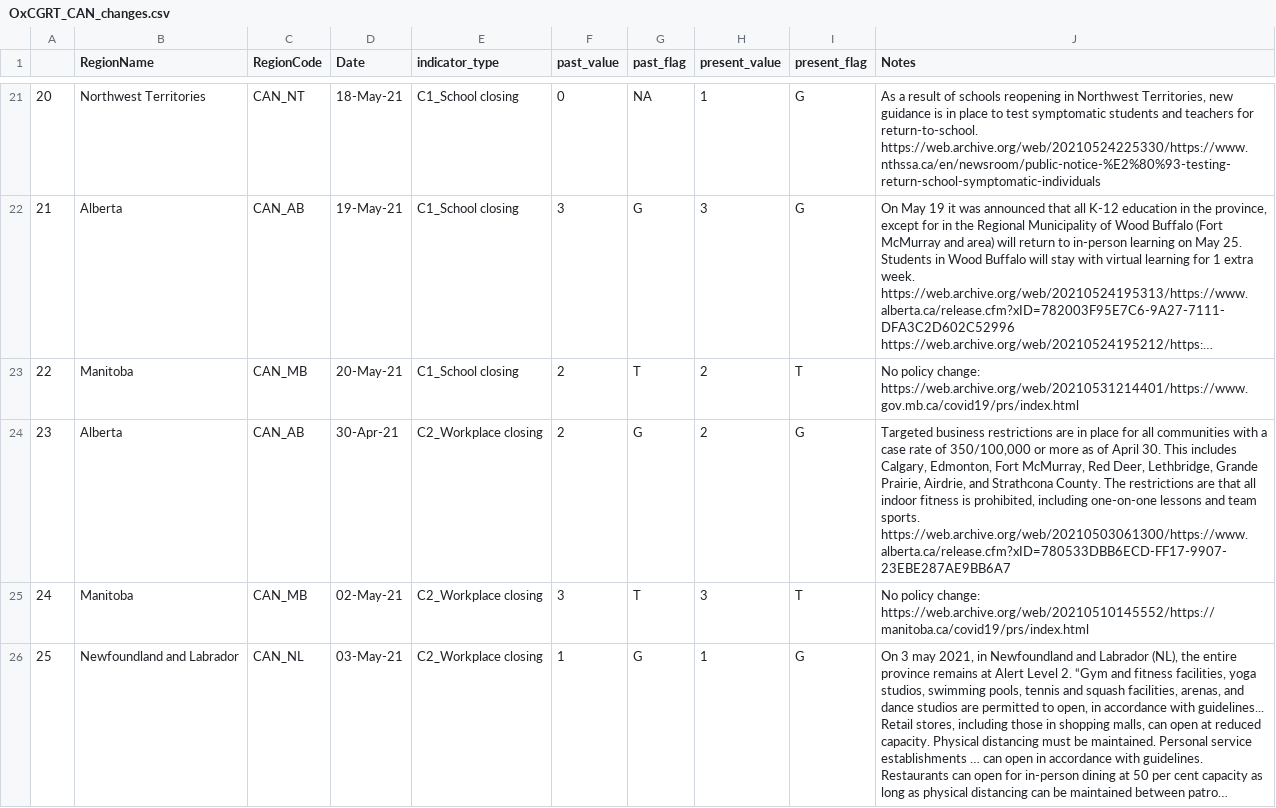
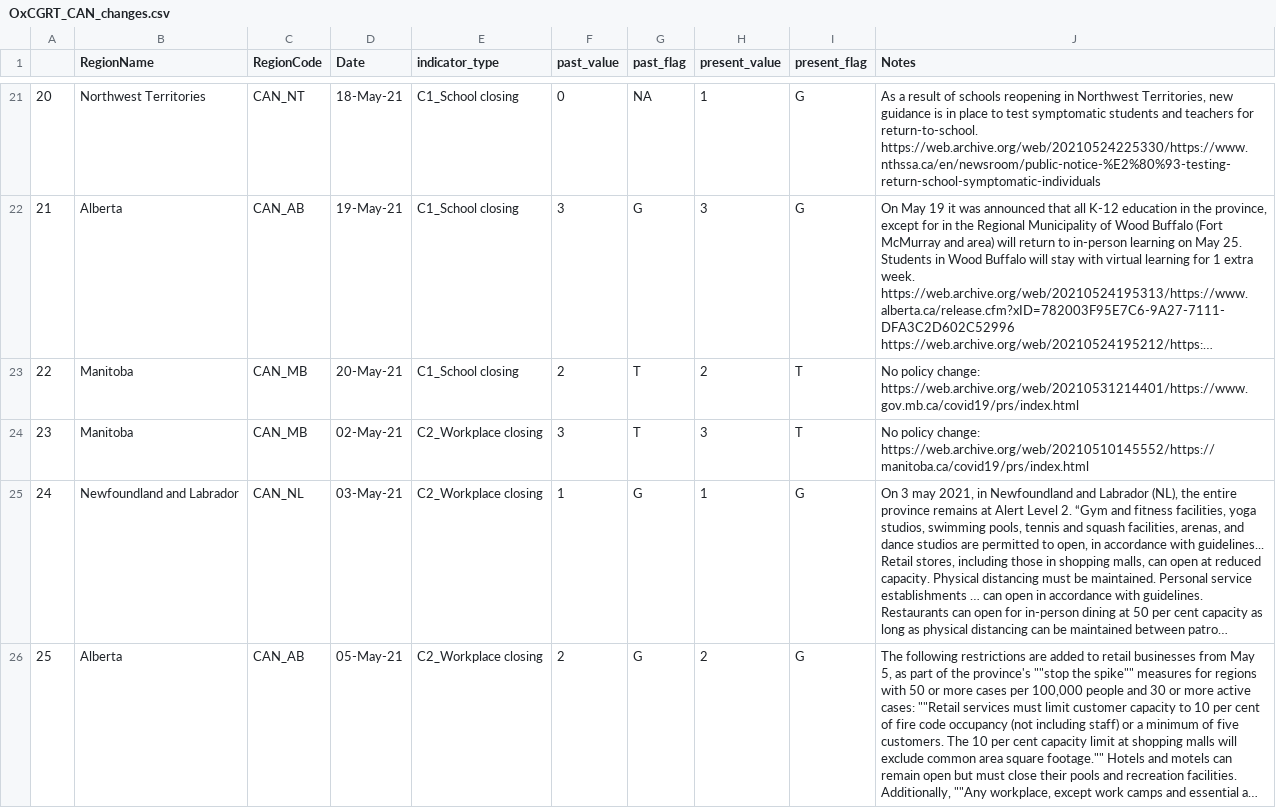
Before and after one commit to saptahash/BSGtracker_analysis, a CSV file: data/OxCGRT_CAN_changes.csv, drawn as a sheet; only a part is shown, gaps mark what is left out; the shorter side is filled out with more unchanged rows; long unchanged cells end in …; removed rows and columns are numbered as before the commit, all else as after; the diff covers the shown part only; the diff names each change by its address in the sheet, - before the commit and + after, or states it on an @@ line.

```diff
--- a/data/OxCGRT_CAN_changes.csv
+++ b/data/OxCGRT_CAN_changes.csv
-row 24: 23 | Alberta | CAN_AB | 30-Apr-21 | C2_Workplace closing | 2 | G | 2 | G | Targeted business restrictions are in place for all communities with a case rate of 350/100,000 or more as of April 30. This includes Calgary, Edmonton, Fort McMurray, Red Deer, Lethbridge, Grande Prairie, Airdrie, and Strathcona County. The restrictions are that all indoor fitness is prohibited, including one-on-one lessons and team sports. https://web.archive.org/web/20210503061300/https://www.alberta.ca/release.cfm?xID=780533DBB6ECD-FF17-9907-23EBE287AE9BB6A7
@@ column A renumbered from row 24 down @@
```
Also changed, not shown: 2 removed rows elsewhere in this file, 1 other file.
